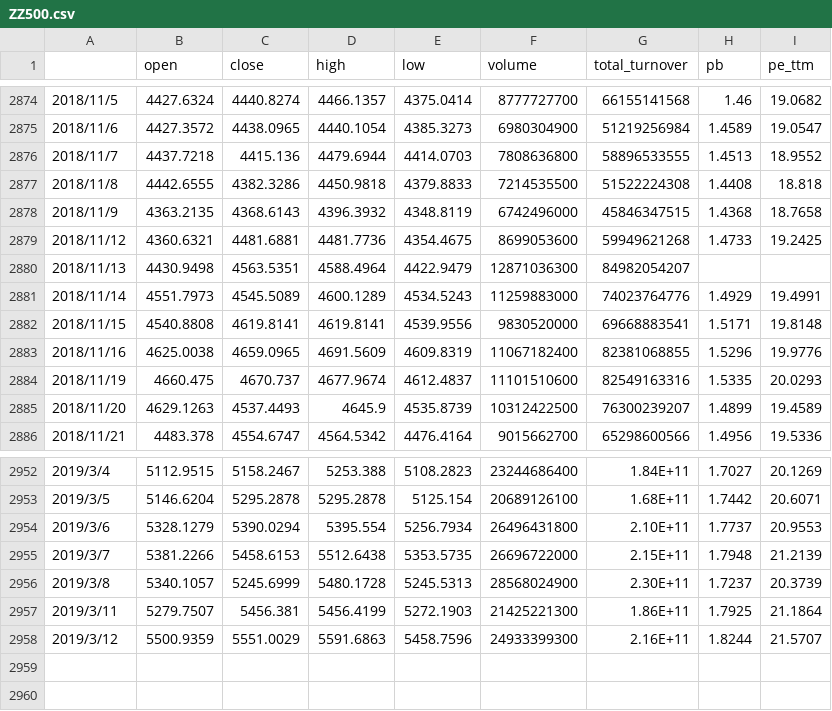
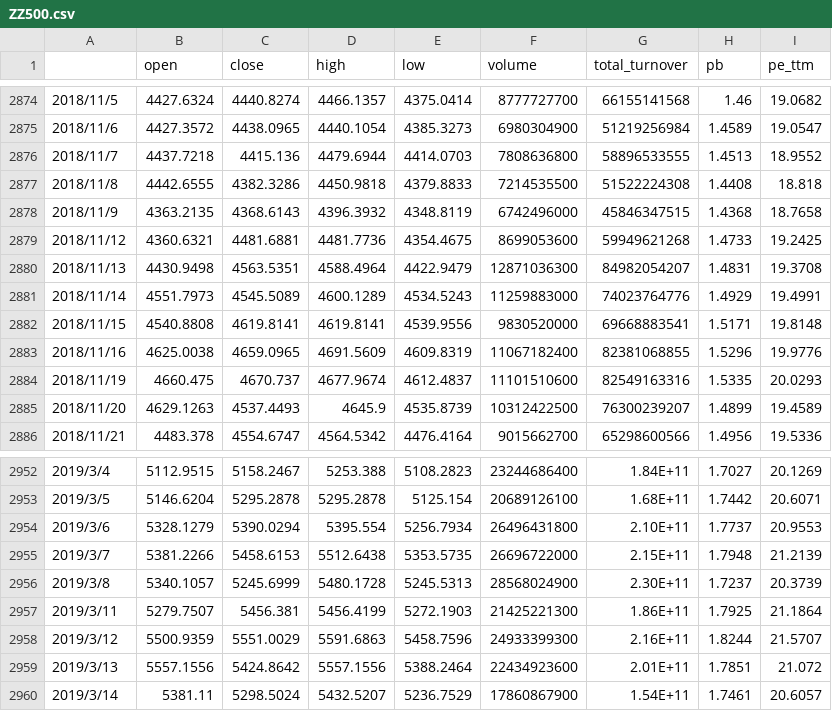
Before and after one commit to sayshirak/StockPriceForecast, a CSV file: ZZ500.csv, drawn as a sheet; only a part is shown, gaps mark what is left out.

```diff
--- a/ZZ500.csv
+++ b/ZZ500.csv
@@ -2879,3 +2879,3 @@
 2018/11/12,4360.6321,4481.6881,4481.7736,4354.4675,8699053600,59949621268,1.4733,19.2425
-2018/11/13,4430.9498,4563.5351,4588.4964,4422.9479,12871036300,84982054207,,
+2018/11/13,4430.9498,4563.5351,4588.4964,4422.9479,12871036300,84982054207,1.4831,19.3708
 2018/11/14,4551.7973,4545.5089,4600.1289,4534.5243,11259883000,74023764776,1.4929,19.4991
@@ -2958 +2958,3 @@
 2019/3/12,5500.9359,5551.0029,5591.6863,5458.7596,24933399300,2.16E+11,1.8244,21.5707
+2019/3/13,5557.1556,5424.8642,5557.1556,5388.2464,22434923600,2.01E+11,1.7851,21.072
+2019/3/14,5381.11,5298.5024,5432.5207,5236.7529,17860867900,1.54E+11,1.7461,20.6057
```
Also changed, not shown: ZZ500PEPB.csv, ZZ500Tomorrow.csv, 1 other file.
